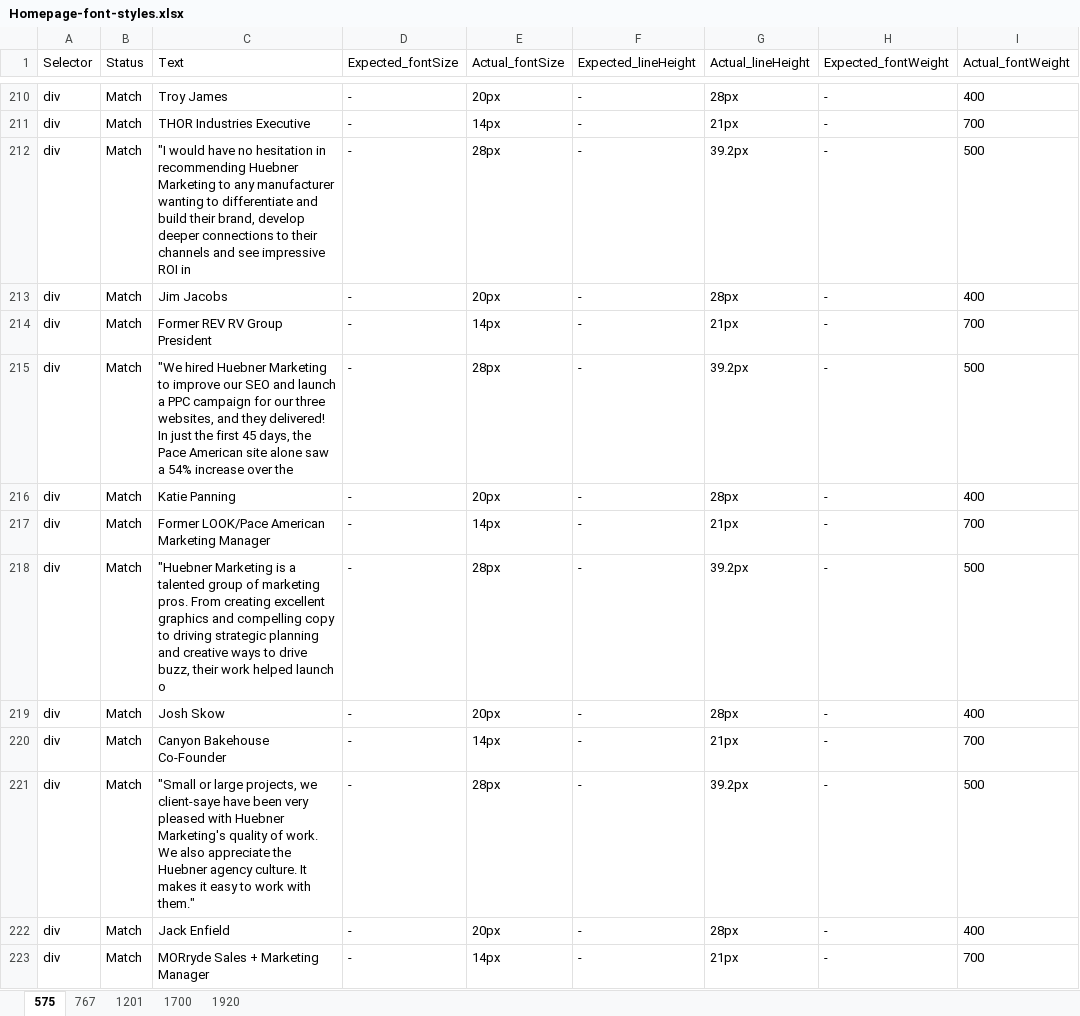
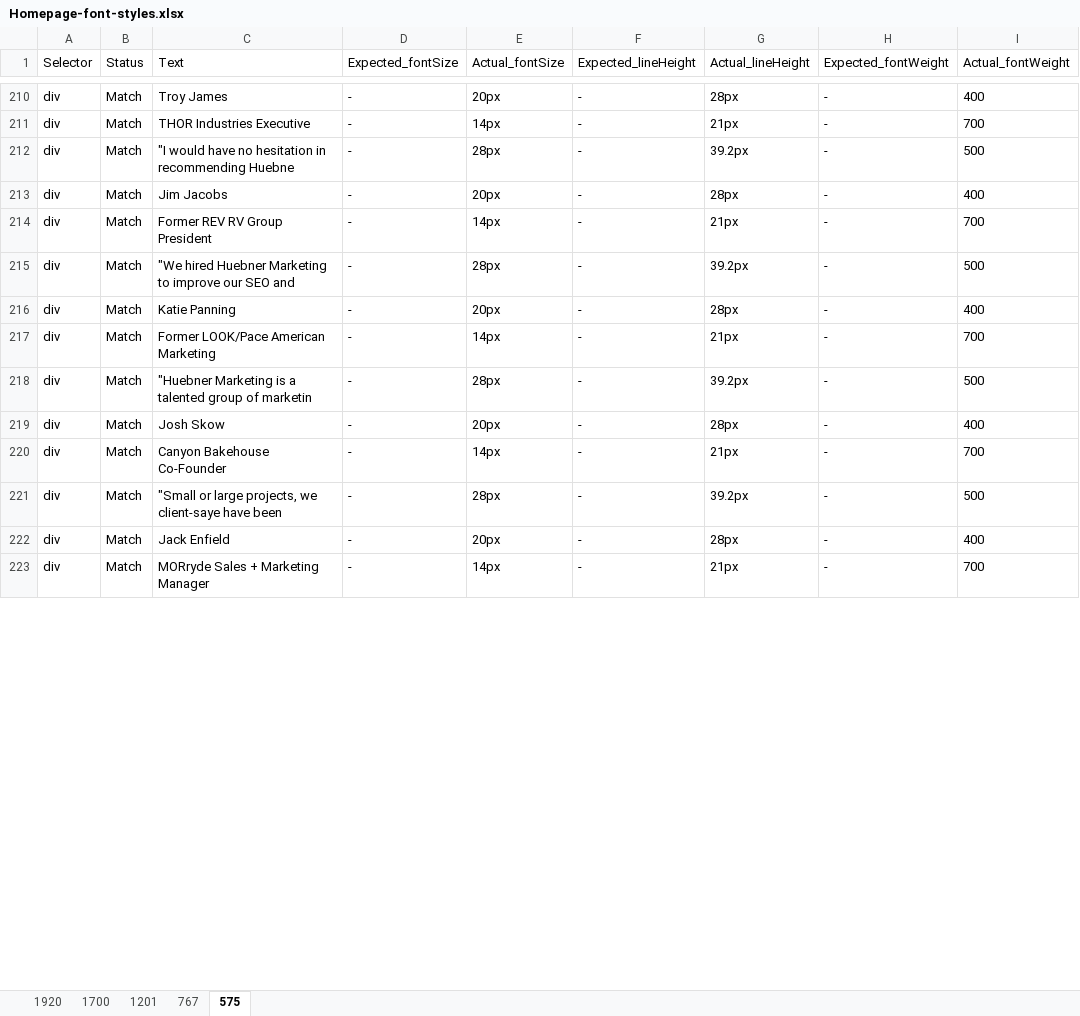
Before and after one commit to rajk270898/compare-font-size, an Excel workbook: cypress/results/Homepage-font-styles.xlsx, sheet 575, drawn as a sheet; only a part is shown, gaps mark what is left out; values as stored, in another font and other column widths than the file's, no borders; the diff covers the shown part only; the diff names each change by its address in the sheet, - before the commit and + after, or states it on an @@ line.

```diff
--- a/cypress/results/Homepage-font-styles.xlsx (sheet 575)
+++ b/cypress/results/Homepage-font-styles.xlsx (sheet 575)
@@ sheet tab order changed: 1920 | 1700 | 1201 | 767 | 575 @@
-C212 (Text): …in recommending Huebner Marketing to any manufacturer wanting to differentiate and build their brand, develop deeper connections to their channels and see impressive ROI in
+C212 (Text): …in recommending Huebne
-C215 (Text): …SEO and launch a PPC campaign for our three websites, and they delivered! In just the first 45 days, the Pace American site alone saw a 54% increase over the
+C215 (Text): …SEO and
-C217 (Text): Former LOOK/Pace American Marketing Manager
+C217 (Text): Former LOOK/Pace American Marketing
-C218 (Text): …group of marketing pros. From creating excellent graphics and compelling copy to driving strategic planning and creative ways to drive buzz, their work helped launch o
+C218 (Text): …group of marketin
-C221 (Text): …have been very pleased with Huebner Marketing's quality of work. We also appreciate the Huebner agency culture. It makes it easy to work with them."
+C221 (Text): …have been
```
Also changed, not shown: 26 edited cells elsewhere in this sheet, sheet 1700, sheet 1920, sheet 767, sheet 1201, 1 other file.
